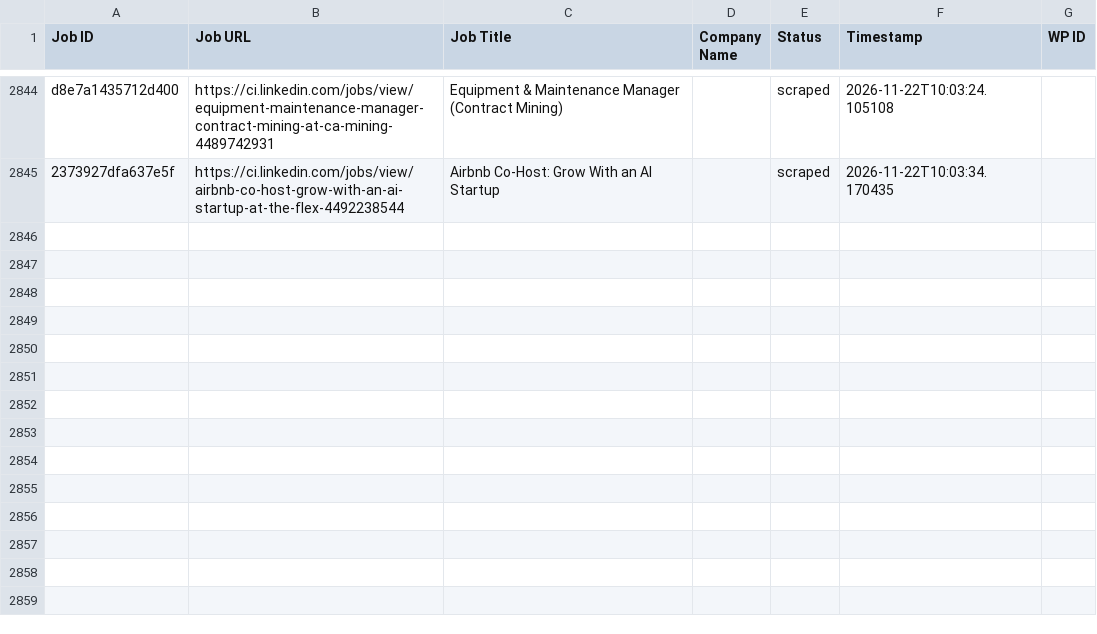
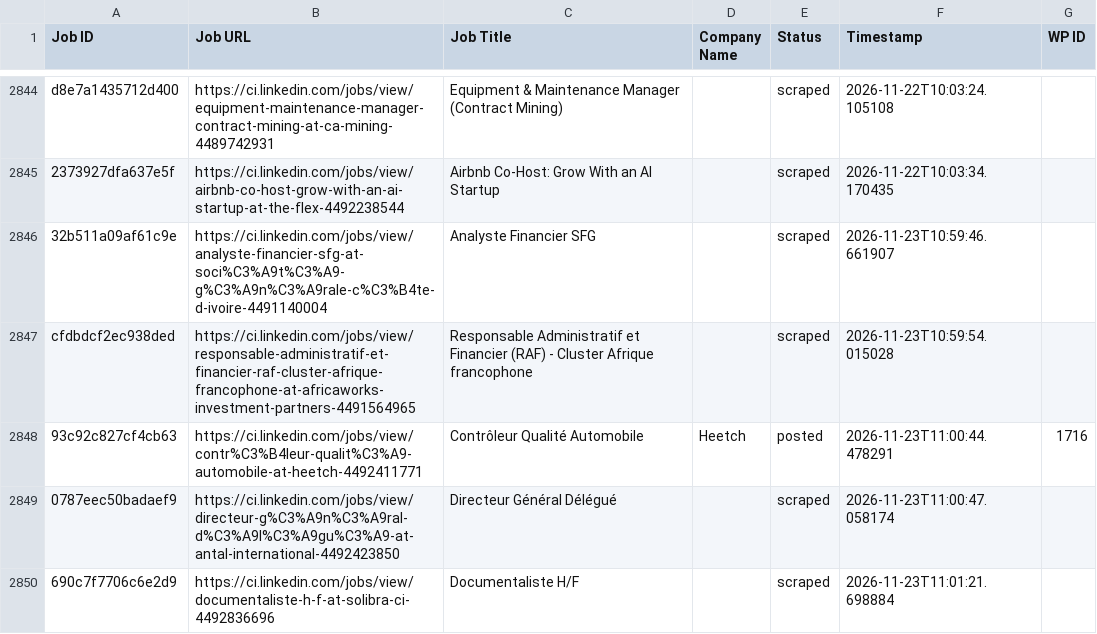
Before and after one commit to mimusdesign/ci, a CSV file: processed_jobs.csv, drawn as a sheet; only a part is shown, gaps mark what is left out.

```diff
--- a/processed_jobs.csv
+++ b/processed_jobs.csv
@@ -2845 +2845,6 @@ d8e7a1435712d400,https://ci.linkedin.com/jobs/view/equipment-maintenance-manager
 2373927dfa637e5f,https://ci.linkedin.com/jobs/view/airbnb-co-host-grow-with-an-ai-startup-at-the-flex-4492238544,Airbnb Co-Host: Grow With an AI Startup,,scraped,2026-11-22T10:03:34.170435,
+32b511a09af61c9e,https://ci.linkedin.com/jobs/view/analyste-financier-sfg-at-soci%C3%A9t%C3%A9-g%C3%A9n%C3%A9rale-c%C3%B4te-d-ivoire-4491140004,Analyste Financier SFG,,scraped,2026-11-23T10:59:46.661907,
+cfdbdcf2ec938ded,https://ci.linkedin.com/jobs/view/responsable-administratif-et-financier-raf-cluster-afrique-francophone-at-africaworks-investment-partners-4491564965,Responsable Administratif et Financier (RAF) - Cluster Afrique francophone,,scraped,2026-11-23T10:59:54.015028,
+93c92c827cf4cb63,https://ci.linkedin.com/jobs/view/contr%C3%B4leur-qualit%C3%A9-automobile-at-heetch-4492411771,Contrôleur Qualité Automobile,Heetch,posted,2026-11-23T11:00:44.478291,1716
+0787eec50badaef9,https://ci.linkedin.com/jobs/view/directeur-g%C3%A9n%C3%A9ral-d%C3%A9l%C3%A9gu%C3%A9-at-antal-international-4492423850,Directeur Général Délégué,,scraped,2026-11-23T11:00:47.058174,
+690c7f7706c6e2d9,https://ci.linkedin.com/jobs/view/documentaliste-h-f-at-solibra-ci-4492836696,Documentaliste H/F,,scraped,2026-11-23T11:01:21.698884,
```
